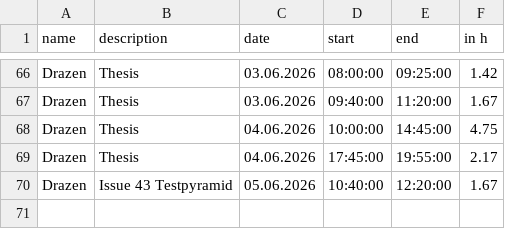
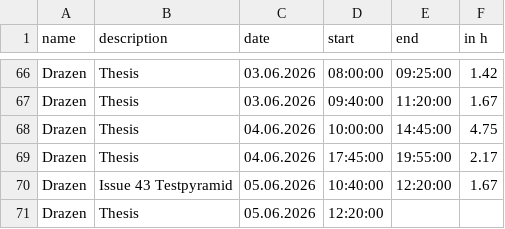
Before and after one commit to kiDra94/EffSync, a CSV file: working_time_records_drazen.csv, drawn as a sheet; only a part is shown, gaps mark what is left out.

Commit message:
#60: update workingtime, start

```diff
--- a/working_time_records_drazen.csv
+++ b/working_time_records_drazen.csv
@@ -70 +70,2 @@ Drazen,Thesis,04.06.2026,17:45:00,19:55:00,2.17
 Drazen,Issue 43 Testpyramid,05.06.2026,10:40:00,12:20:00,1.67
+Drazen,Thesis,05.06.2026,12:20:00,
```
